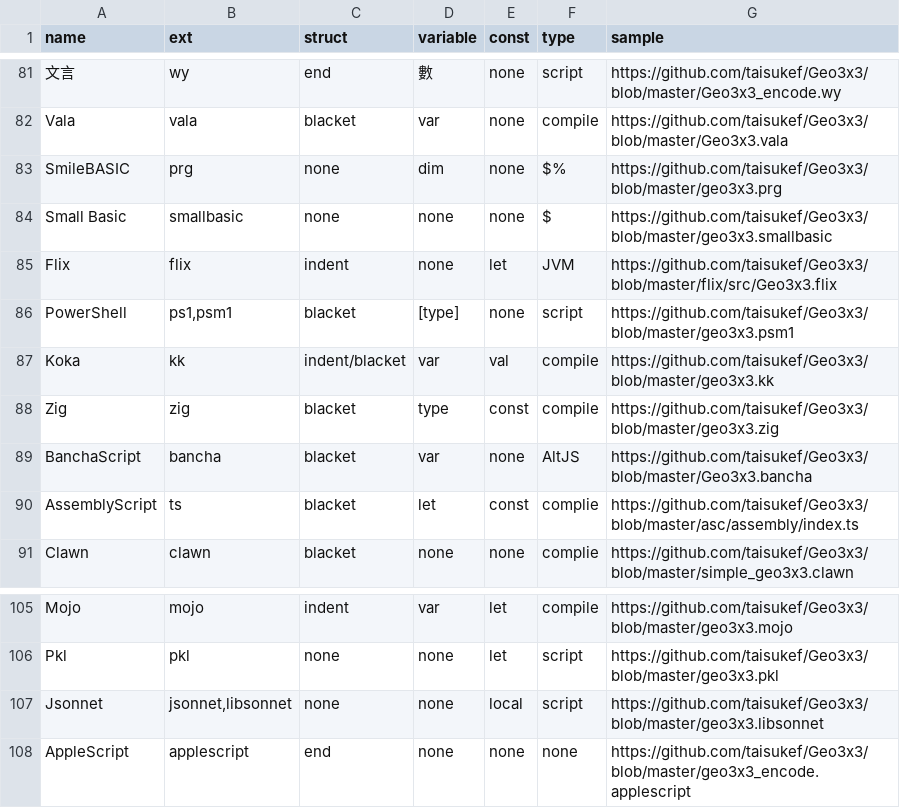
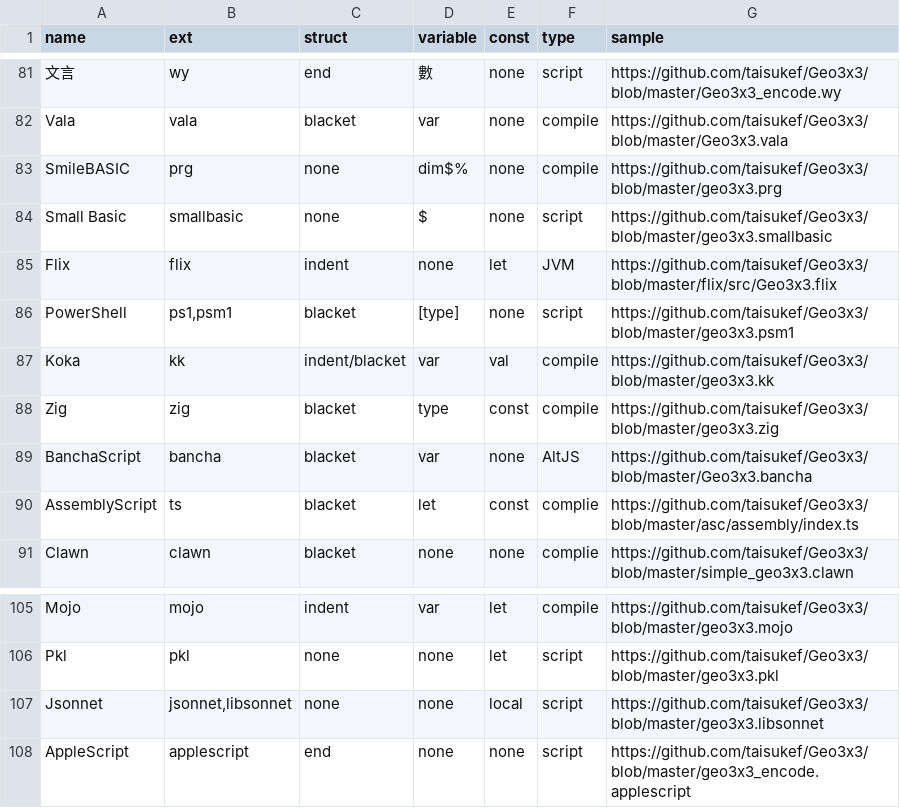
Before and after one commit to taisukef/Geo3x3, a CSV file: langlist.csv, drawn as a sheet; only a part is shown, gaps mark what is left out; the diff names each change by its address in the sheet, - before the commit and + after, or states it on an @@ line.

Commit message:
fix langlist

```diff
--- a/langlist.csv
+++ b/langlist.csv
-D83 (variable): dim
+D83 (variable): dim$%
-F83 (type): $%
+F83 (type): compile
-D84 (variable): none
+D84 (variable): $
-F84 (type): $
+F84 (type): script
-F108 (type): none
+F108 (type): script
```
